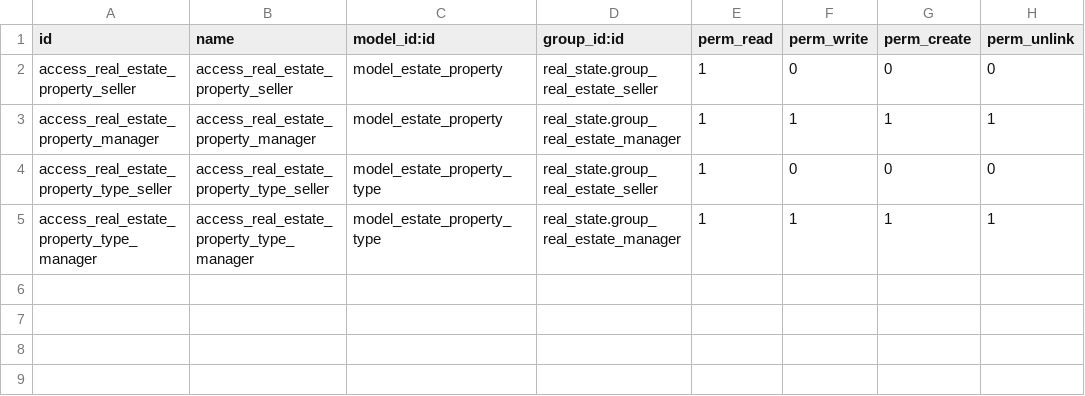
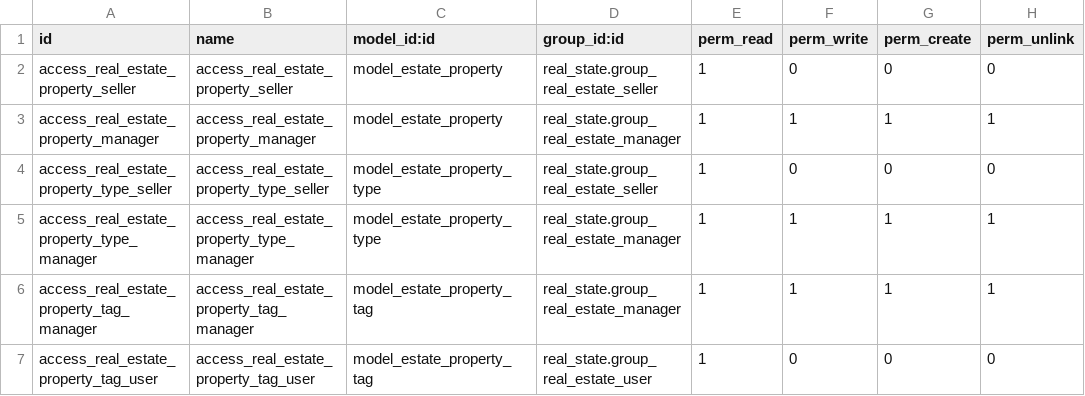
Before and after one commit to GalvanPablo/odoo_unla_2025_grupo_g, a CSV file: real_state/security/ir.model.access.csv, drawn as a sheet; the diff names each change by its address in the sheet, - before the commit and + after, or states it on an @@ line.

```diff
--- a/real_state/security/ir.model.access.csv
+++ b/real_state/security/ir.model.access.csv
+row 6: access_real_estate_property_tag_manager | access_real_estate_property_tag_manager | model_estate_property_tag | real_state.group_real_estate_manager | 1 | 1 | 1 | 1
+row 7: access_real_estate_property_tag_user | access_real_estate_property_tag_user | model_estate_property_tag | real_state.group_real_estate_user | 1 | 0 | 0 | 0
```
Also changed, not shown: 9 other files.
